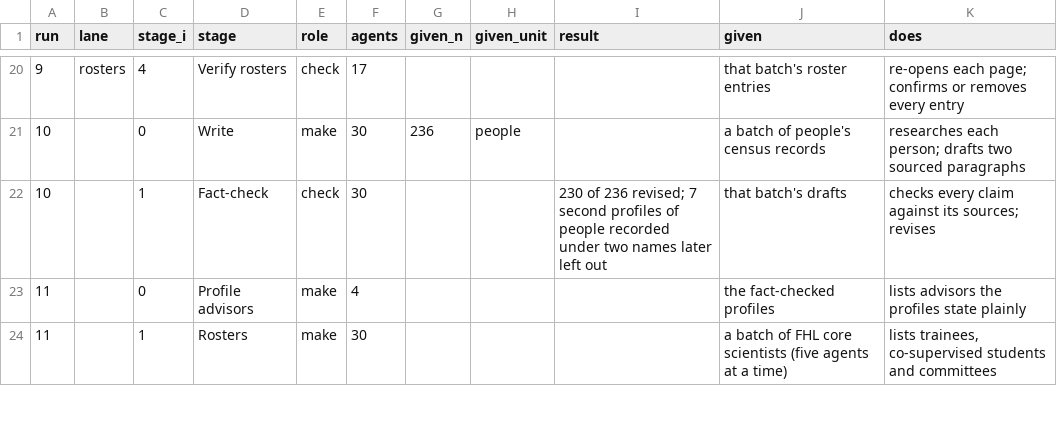
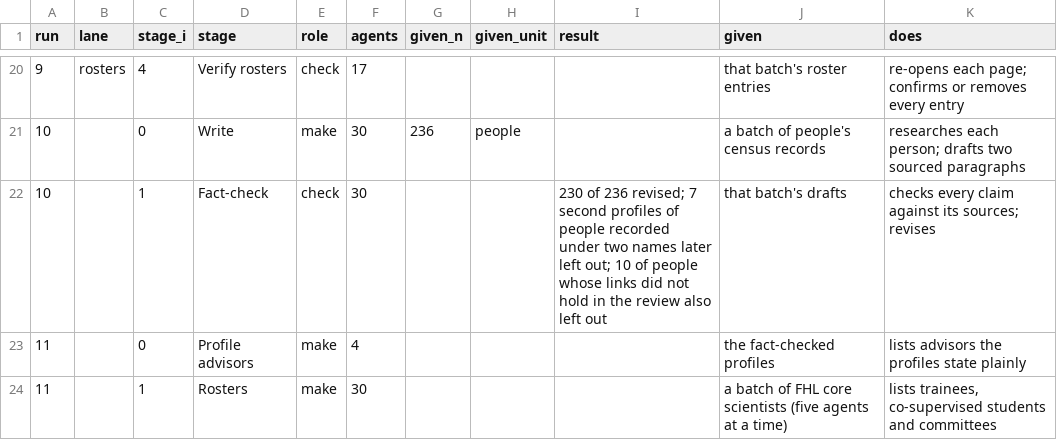
Before and after one commit to weertman/fhl-research-profile, a CSV file: data/agent_stages.csv, drawn as a sheet; only a part is shown, gaps mark what is left out.

```diff
--- a/data/agent_stages.csv
+++ b/data/agent_stages.csv
@@ -21,3 +21,3 @@ run,lane,stage_i,stage,role,agents,given_n,given_unit,result,given,does
 10,,0,Write,make,30,236,people,,a batch of people's census records,researches each person; drafts two sourced paragraphs
-10,,1,Fact-check,check,30,,,230 of 236 revised; 7 second profiles of people recorded under two names later left out,that batch's drafts,checks every claim against its sources; revises
+10,,1,Fact-check,check,30,,,230 of 236 revised; 7 second profiles of people recorded under two names later left out; 10 of people whose links did not hold in the review also left out,that batch's drafts,checks every claim against its sources; revises
 11,,0,Profile advisors,make,4,,,,the fact-checked profiles,lists advisors the profiles state plainly
```
Also changed, not shown: data/coauthor_places.csv, data/methods_facts.csv, 24 other files.
